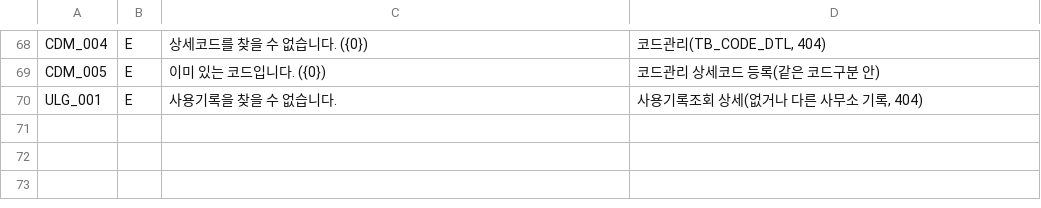
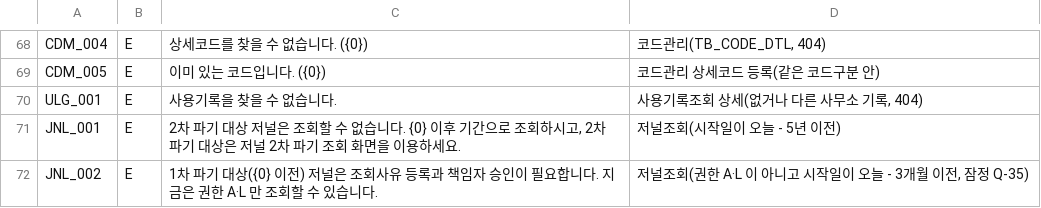
Before and after one commit to GimTaeGyun/nh-atms-1120, a TSV file: nh-atms-common-main/Backend/nh-atms-api/atms-common/src/main/resources/api-message/api-messages.tsv, drawn as a sheet; only a part is shown, gaps mark what is left out.

```diff
--- a/nh-atms-common-main/Backend/nh-atms-api/atms-common/src/main/resources/api-message/api-messages.tsv
+++ b/nh-atms-common-main/Backend/nh-atms-api/atms-common/src/main/resources/api-message/api-messages.tsv
@@ -70 +70,3 @@ CDM_005	E	이미 있는 코드입니다. ({0})	코드관리 상세코드 등록(
 ULG_001	E	사용기록을 찾을 수 없습니다.	사용기록조회 상세(없거나 다른 사무소 기록, 404)
+JNL_001	E	2차 파기 대상 저널은 조회할 수 없습니다. {0} 이후 기간으로 조회하시고, 2차 파기 대상은 저널 2차 파기 조회 화면을 이용하세요.	저널조회(시작일이 오늘 - 5년 이전)
+JNL_002	E	1차 파기 대상({0} 이전) 저널은 조회사유 등록과 책임자 승인이 필요합니다. 지금은 권한 A·L 만 조회할 수 있습니다.	저널조회(권한 A·L 이 아니고 시작일이 오늘 - 3개월 이전, 잠정 Q-35)
```
Also changed, not shown: 7 other files.
